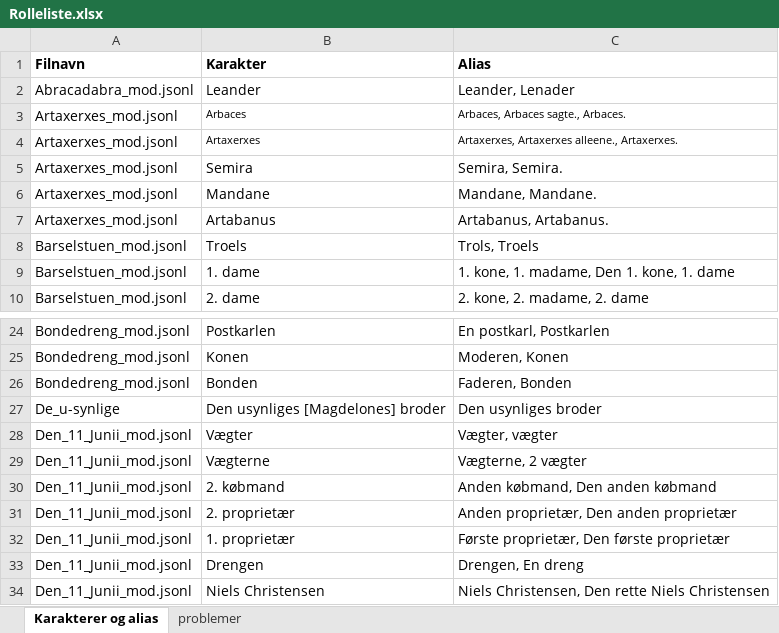
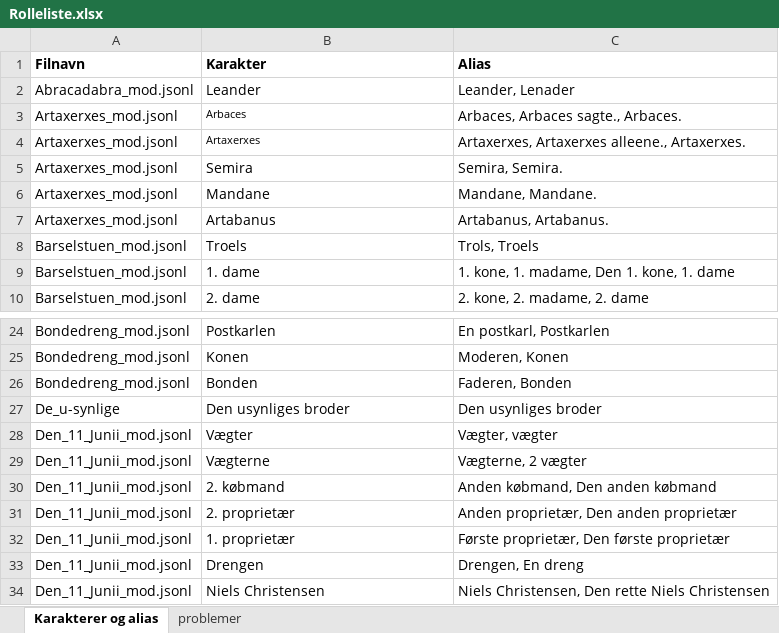
Before and after one commit to Kulturarvscluster/P017_R_Project, an Excel workbook: Rolleliste.xlsx, sheet Karakterer og alias, drawn as a sheet; only a part is shown, gaps mark what is left out; values as stored, in another font and other column widths than the file's, no borders; the diff names each change by its address in the sheet, - before the commit and + after, or states it on an @@ line.

```diff
--- a/Rolleliste.xlsx (sheet Karakterer og alias)
+++ b/Rolleliste.xlsx (sheet Karakterer og alias)
@@ C3:C4 text size: larger @@
-B27 (Karakter): Den usynliges [Magdelones] broder
+B27 (Karakter): Den usynliges broder
```
Also changed, not shown: sheet problemer, 11 other files.
